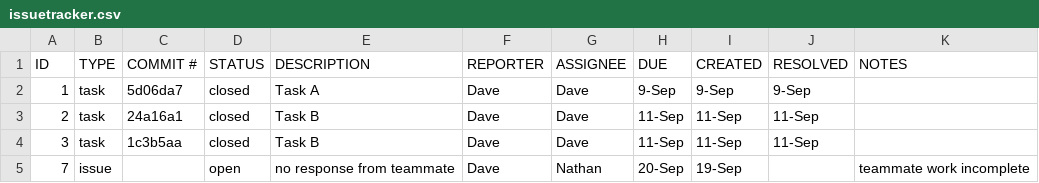
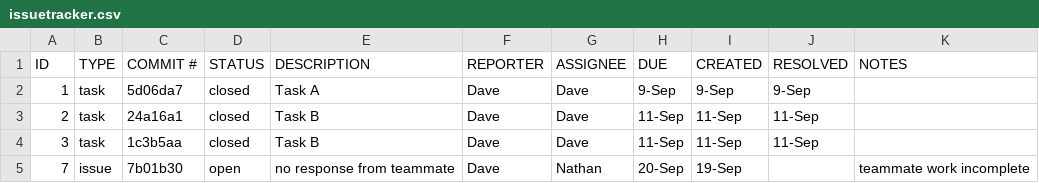
Before and after one commit to davemurray08/ET574-D-HW2-daveXnate, a CSV file: GIT/issuetracker.csv, drawn as a sheet.

Commit message:
issue tracker update

```diff
--- a/GIT/issuetracker.csv
+++ b/GIT/issuetracker.csv
@@ -4,2 +4,2 @@ ID,TYPE,COMMIT #,STATUS,DESCRIPTION,REPORTER,ASSIGNEE,DUE,CREATED,RESOLVED,NOTES
 3,task,1c3b5aa,closed,Task B,Dave,Dave,11-Sep,11-Sep,11-Sep,
-7,issue,,open,no response from teammate,Dave,Nathan,20-Sep,19-Sep,,teammate work incomplete
+7,issue,7b01b30,open,no response from teammate,Dave,Nathan,20-Sep,19-Sep,,teammate work incomplete
```
